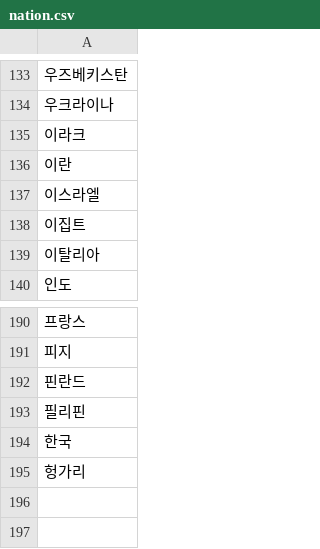
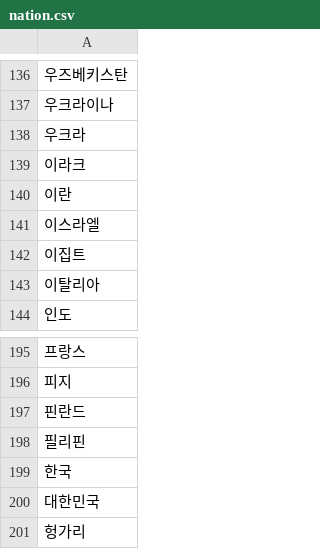
Before and after one commit to kdt-service/AutoNewsFeeding_1, a CSV file: Nara/전처리/nation.csv, drawn as a sheet; only a part is shown, gaps mark what is left out; the diff covers the shown part only; the diff names each change by its address in the sheet, - before the commit and + after, or states it on an @@ line.

```diff
--- a/Nara/전처리/nation.csv
+++ b/Nara/전처리/nation.csv
+row 138: 우크라
+row 200: 대한민국
```
Also changed, not shown: 4 added rows and 5 edited cells elsewhere in this file, 2 other files.
